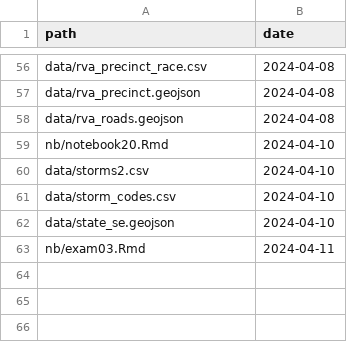
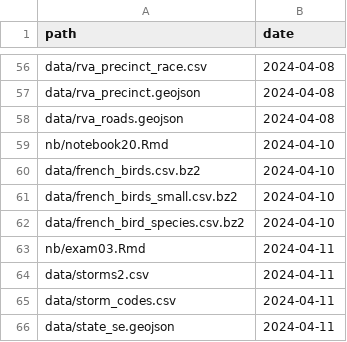
Before and after one commit to statsmaths/dsst289-s24, a CSV file: extra/manifest.csv, drawn as a sheet; only a part is shown, gaps mark what is left out.

```diff
--- a/extra/manifest.csv
+++ b/extra/manifest.csv
@@ -59,5 +59,8 @@ path,date
 "nb/notebook20.Rmd","2024-04-10"
-"data/storms2.csv","2024-04-10"
-"data/storm_codes.csv","2024-04-10"
-"data/state_se.geojson","2024-04-10"
+"data/french_birds.csv.bz2","2024-04-10"
+"data/french_birds_small.csv.bz2","2024-04-10"
+"data/french_bird_species.csv.bz2","2024-04-10"
 "nb/exam03.Rmd","2024-04-11"
+"data/storms2.csv","2024-04-11"
+"data/storm_codes.csv","2024-04-11"
+"data/state_se.geojson","2024-04-11"
```
Also changed, not shown: 11 other files.
